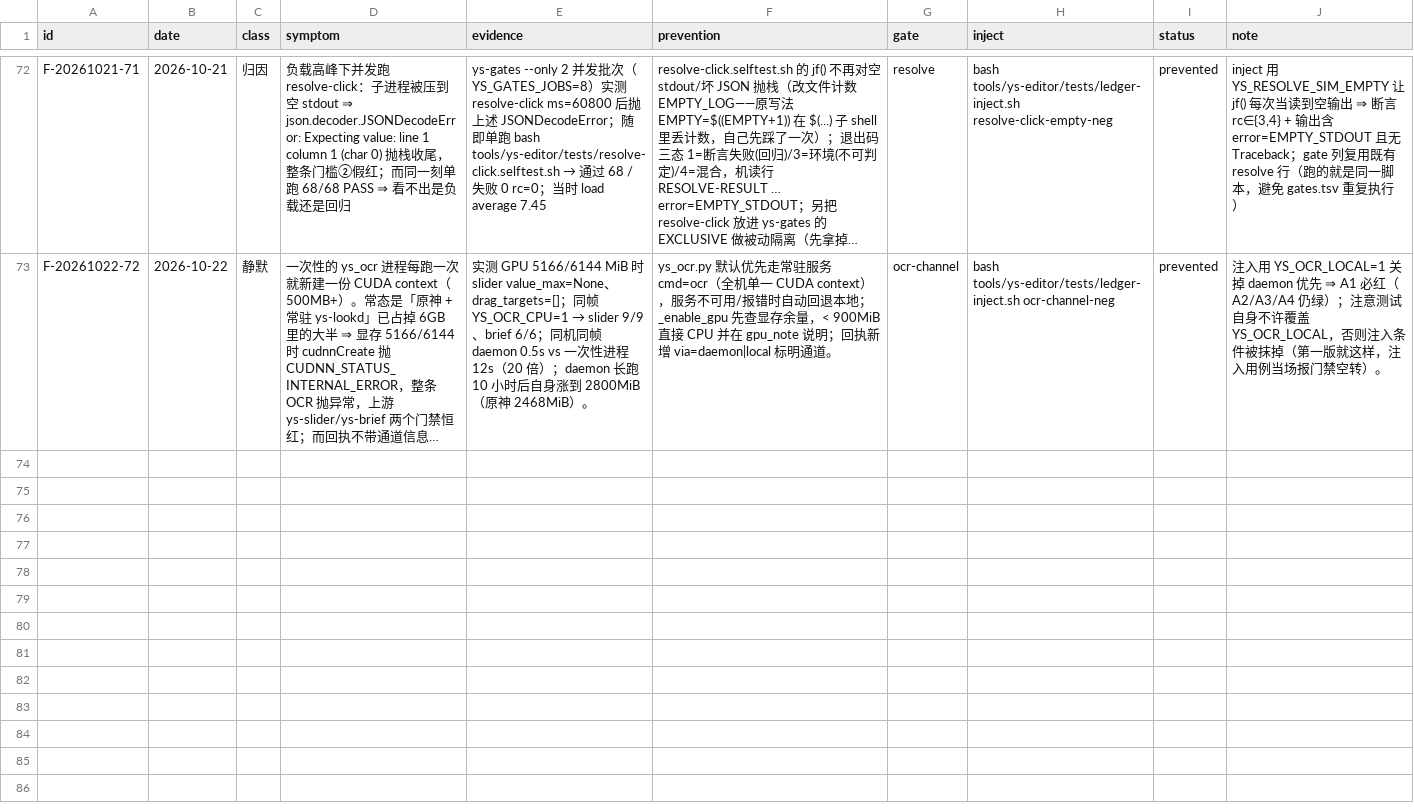
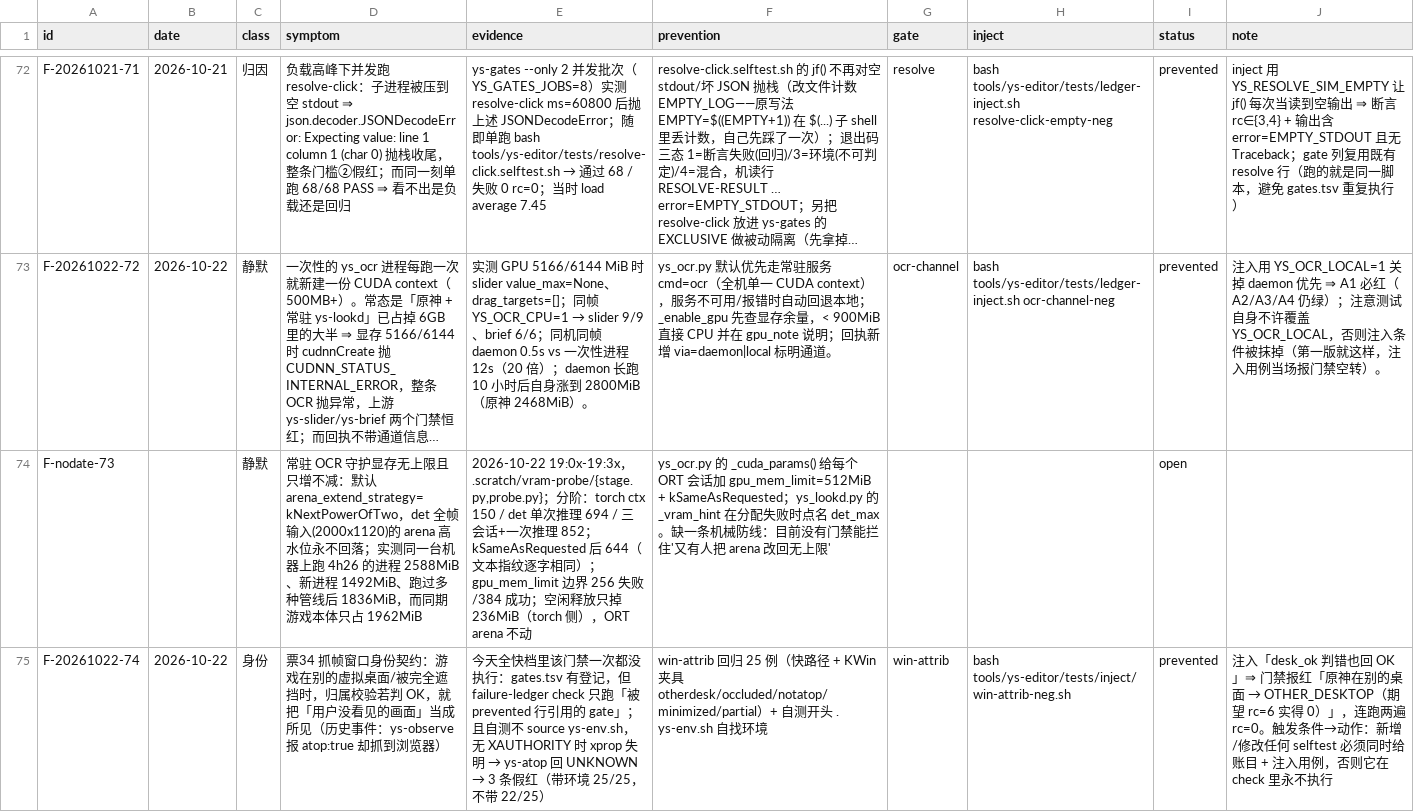
Before and after one commit to TheTouYu/genshin-ts, a TSV file: docs/maintenance/failure-ledger.tsv, drawn as a sheet; only a part is shown, gaps mark what is left out; long unchanged cells end in …; the diff names each change by its address in the sheet, - before the commit and + after, or states it on an @@ line.

Commit message:
fix(gates): win-attrib 补失败账目+注入用例（此前 gates.tsv 有登记但 check 从不执行）；worldsvc 白名单改黑名单（G-WHITELIST）

```diff
--- a/docs/maintenance/failure-ledger.tsv
+++ b/docs/maintenance/failure-ledger.tsv
+row 74: F-nodate-73 |  | 静默 | 常驻 OCR 守护显存无上限且只增不减：默认 arena_extend_strategy=kNextPowerOfTwo，det 全帧输入(2000x1120)的 arena 高水位永不回落；实测同一台机器上跑 4h26 的进程 2588MiB、新进程 1492MiB、跑过多种管线后 1836MiB，而同期游戏本体只占 1962MiB | 2026-10-22 19:0x-19:3x，.scratch/vram-probe/{stage.py,probe.py}；分阶：torch ctx 150 / det 单次推理 694 / 三会话+一次推理 852；kSameAsRequested 后 644（文本指纹逐字相同）；gpu_mem_limit 边界 256 失败/384 成功；空闲释放只掉 236MiB（torch 侧），ORT arena 不动 | ys_ocr.py 的 _cuda_params() 给每个 ORT 会话加 gpu_mem_limit=512MiB + kSameAsRequested；ys_lookd.py 的 _vram_hint 在分配失败时点名 det_max。缺一条机械防线：目前没有门禁能拦住'又有人把 arena 改回无上限' |  |  | open
+row 75: F-20261022-74 | 2026-10-22 | 身份 | 票34 抓帧窗口身份契约：游戏在别的虚拟桌面/被完全遮挡时，归属校验若判 OK，就把「用户没看见的画面」当成所见（历史事件：ys-observe 报 atop:true 却抓到浏览器） | 今天全快档里该门禁一次都没执行：gates.tsv 有登记，但 failure-ledger check 只跑「被 prevented 行引用的 gate」；且自测不 source ys-env.sh，无 XAUTHORITY 时 xprop 失明 → ys-atop 回 UNKNOWN → 3 条假红（带环境 25/25，不带 22/25） | win-attrib 回归 25 例（快路径 + KWin 夹具 otherdesk/occluded/notatop/minimized/partial）+ 自测开头 . ys-env.sh 自找环境 | win-attrib | bash tools/ys-editor/tests/inject/win-attrib-neg.sh | prevented | 注入「desk_ok 判错也回 OK」⇒ 门禁报红「原神在别的桌面 → OTHER_DESKTOP（期望 rc=6 实得 0）」，连跑两遍 rc=0。触发条件→动作：新增/修改任何 selftest 必须同时给账目 + 注入用例，否则它在 check 里永不执行
```
Also changed, not shown: 2 other files.
